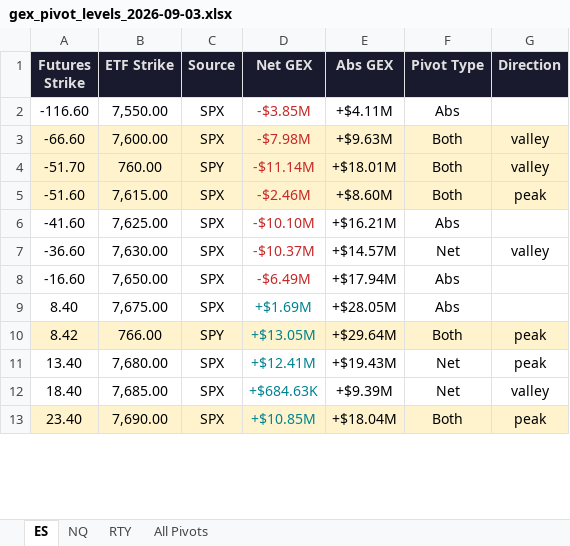
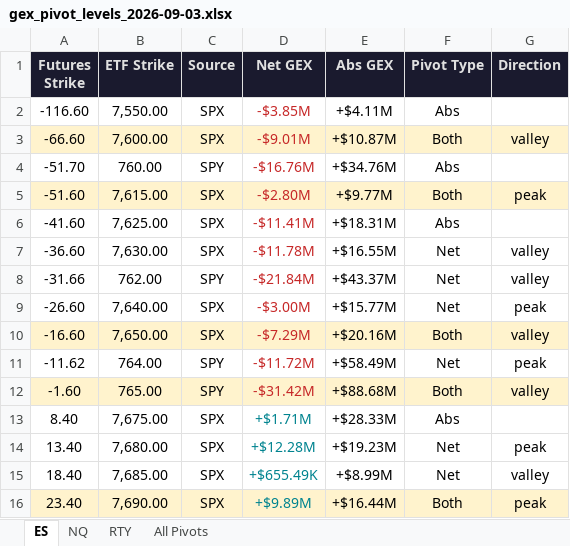
Before and after one commit to samidor/futures-levels, an Excel workbook: gex_pivot_levels_2026-09-03.xlsx, sheet ES, drawn as a sheet; only a part is shown; values as stored, in another font and other column widths than the file's, no borders; removed rows and columns are numbered as before the commit, all else as after; the diff covers the shown part only; the diff names each change by its address in the sheet, - before the commit and + after, or states it on an @@ line.

```diff
--- a/gex_pivot_levels_2026-09-03.xlsx (sheet ES)
+++ b/gex_pivot_levels_2026-09-03.xlsx (sheet ES)
-D3 (Net GEX): -$7.98M
+D3 (Net GEX): -$9.01M
-E3 (Abs GEX): +$9.63M
+E3 (Abs GEX): +$10.87M
-A4:G4 fill: #FFF3CD
+A4:G4 fill: none
-D4 (Net GEX): -$11.14M
+D4 (Net GEX): -$16.76M
-E4 (Abs GEX): +$18.01M
+E4 (Abs GEX): +$34.76M
-F4 (Pivot Type): Both
+F4 (Pivot Type): Abs
-G4 (Direction): valley
+G4 (Direction): (empty)
-D5 (Net GEX): -$2.46M
+D5 (Net GEX): -$2.80M
-E5 (Abs GEX): +$8.60M
+E5 (Abs GEX): +$9.77M
-D6 (Net GEX): -$10.10M
+D6 (Net GEX): -$11.41M
-E6 (Abs GEX): +$16.21M
+E6 (Abs GEX): +$18.31M
-D7 (Net GEX): -$10.37M
+D7 (Net GEX): -$11.78M
-E7 (Abs GEX): +$14.57M
+E7 (Abs GEX): +$16.55M
+row 8: -31.66 | 762.00 | SPY | -$21.84M | +$43.37M | Net | valley
+row 9: -26.60 | 7,640.00 | SPX | -$3.00M | +$15.77M | Net | peak
-A10:G10 fill: none
+A10:G10 fill: #FFF3CD
-D10 (Net GEX): -$6.49M
+D10 (Net GEX): -$7.29M
-E10 (Abs GEX): +$17.94M
+E10 (Abs GEX): +$20.16M
-F10 (Pivot Type): Abs
+F10 (Pivot Type): Both
-G10 (Direction): (empty)
+G10 (Direction): valley
+row 11: -11.62 | 764.00 | SPY | -$11.72M | +$58.49M | Net | peak
+row 12: -1.60 | 765.00 | SPY | -$31.42M | +$88.68M | Both | valley
-D13 (Net GEX): +$1.69M
+D13 (Net GEX): +$1.71M
-E13 (Abs GEX): +$28.05M
+E13 (Abs GEX): +$28.33M
-row 10: 8.42 | 766.00 | SPY | +$13.05M | +$29.64M | Both | peak
-D14 (Net GEX): +$12.41M
+D14 (Net GEX): +$12.28M
-E14 (Abs GEX): +$19.43M
+E14 (Abs GEX): +$19.23M
-D15 (Net GEX): +$684.63K
+D15 (Net GEX): +$655.49K
-E15 (Abs GEX): +$9.39M
+E15 (Abs GEX): +$8.99M
-D16 (Net GEX): +$10.85M
+D16 (Net GEX): +$9.89M
-E16 (Abs GEX): +$18.04M
+E16 (Abs GEX): +$16.44M
```
Also changed, not shown: 1 added row, 2 removed rows, 20 edited cells and cell formats elsewhere in this sheet, sheet All Pivots, sheet NQ, sheet RTY, 14 other files.
